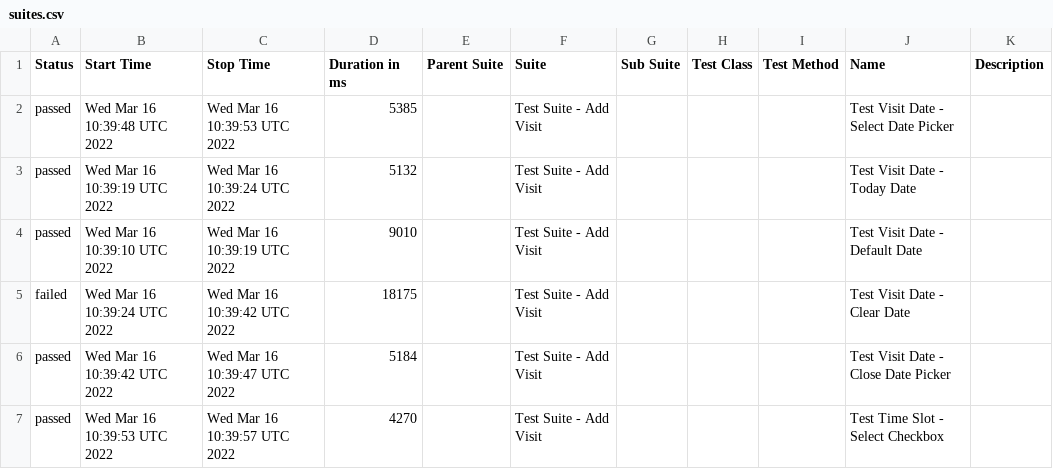
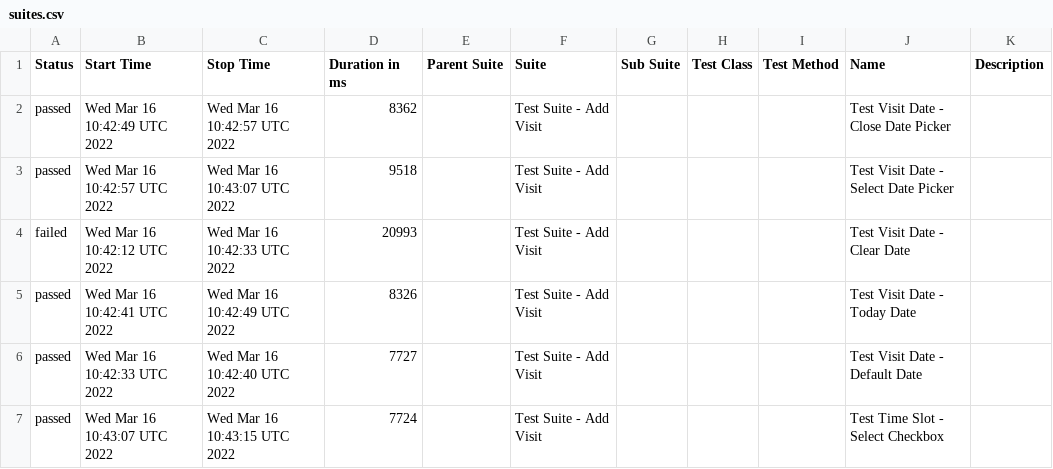
Before and after one commit to jeanljh/cy-alluretestframework, a CSV file: data/suites.csv, drawn as a sheet.

```diff
--- a/data/suites.csv
+++ b/data/suites.csv
@@ -1,7 +1,7 @@
 "Status","Start Time","Stop Time","Duration in ms","Parent Suite","Suite","Sub Suite","Test Class","Test Method","Name","Description"
-"passed","Wed Mar 16 10:39:48 UTC 2022","Wed Mar 16 10:39:53 UTC 2022","5385","","Test Suite - Add Visit","","","","Test Visit Date - Select Date Picker",""
-"passed","Wed Mar 16 10:39:19 UTC 2022","Wed Mar 16 10:39:24 UTC 2022","5132","","Test Suite - Add Visit","","","","Test Visit Date - Today Date",""
-"passed","Wed Mar 16 10:39:10 UTC 2022","Wed Mar 16 10:39:19 UTC 2022","9010","","Test Suite - Add Visit","","","","Test Visit Date - Default Date",""
-"failed","Wed Mar 16 10:39:24 UTC 2022","Wed Mar 16 10:39:42 UTC 2022","18175","","Test Suite - Add Visit","","","","Test Visit Date - Clear Date",""
-"passed","Wed Mar 16 10:39:42 UTC 2022","Wed Mar 16 10:39:47 UTC 2022","5184","","Test Suite - Add Visit","","","","Test Visit Date - Close Date Picker",""
-"passed","Wed Mar 16 10:39:53 UTC 2022","Wed Mar 16 10:39:57 UTC 2022","4270","","Test Suite - Add Visit","","","","Test Time Slot - Select Checkbox",""
+"passed","Wed Mar 16 10:42:49 UTC 2022","Wed Mar 16 10:42:57 UTC 2022","8362","","Test Suite - Add Visit","","","","Test Visit Date - Close Date Picker",""
+"passed","Wed Mar 16 10:42:57 UTC 2022","Wed Mar 16 10:43:07 UTC 2022","9518","","Test Suite - Add Visit","","","","Test Visit Date - Select Date Picker",""
+"failed","Wed Mar 16 10:42:12 UTC 2022","Wed Mar 16 10:42:33 UTC 2022","20993","","Test Suite - Add Visit","","","","Test Visit Date - Clear Date",""
+"passed","Wed Mar 16 10:42:41 UTC 2022","Wed Mar 16 10:42:49 UTC 2022","8326","","Test Suite - Add Visit","","","","Test Visit Date - Today Date",""
+"passed","Wed Mar 16 10:42:33 UTC 2022","Wed Mar 16 10:42:40 UTC 2022","7727","","Test Suite - Add Visit","","","","Test Visit Date - Default Date",""
+"passed","Wed Mar 16 10:43:07 UTC 2022","Wed Mar 16 10:43:15 UTC 2022","7724","","Test Suite - Add Visit","","","","Test Time Slot - Select Checkbox",""
```
Also changed, not shown: 24 other files.
